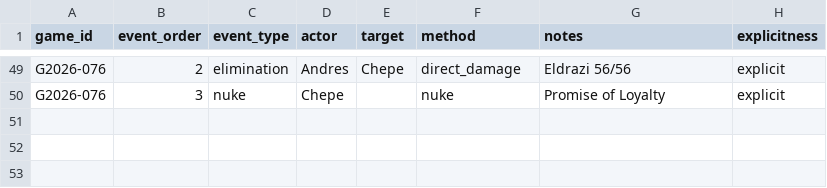
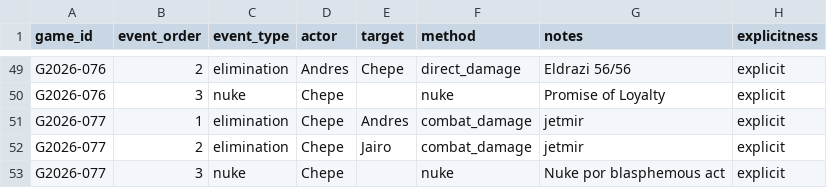
Before and after one commit to Jos242/magicStats, a CSV file: data/events.csv, drawn as a sheet; only a part is shown, gaps mark what is left out; the diff names each change by its address in the sheet, - before the commit and + after, or states it on an @@ line.

```diff
--- a/data/events.csv
+++ b/data/events.csv
+row 51: G2026-077 | 1 | elimination | Chepe | Andres | combat_damage | jetmir | explicit
+row 52: G2026-077 | 2 | elimination | Chepe | Jairo | combat_damage | jetmir | explicit
+row 53: G2026-077 | 3 | nuke | Chepe |  | nuke | Nuke por blasphemous act | explicit
```
Also changed, not shown: data/deck_catalog.csv, data/game_players.csv, 4 other files.
